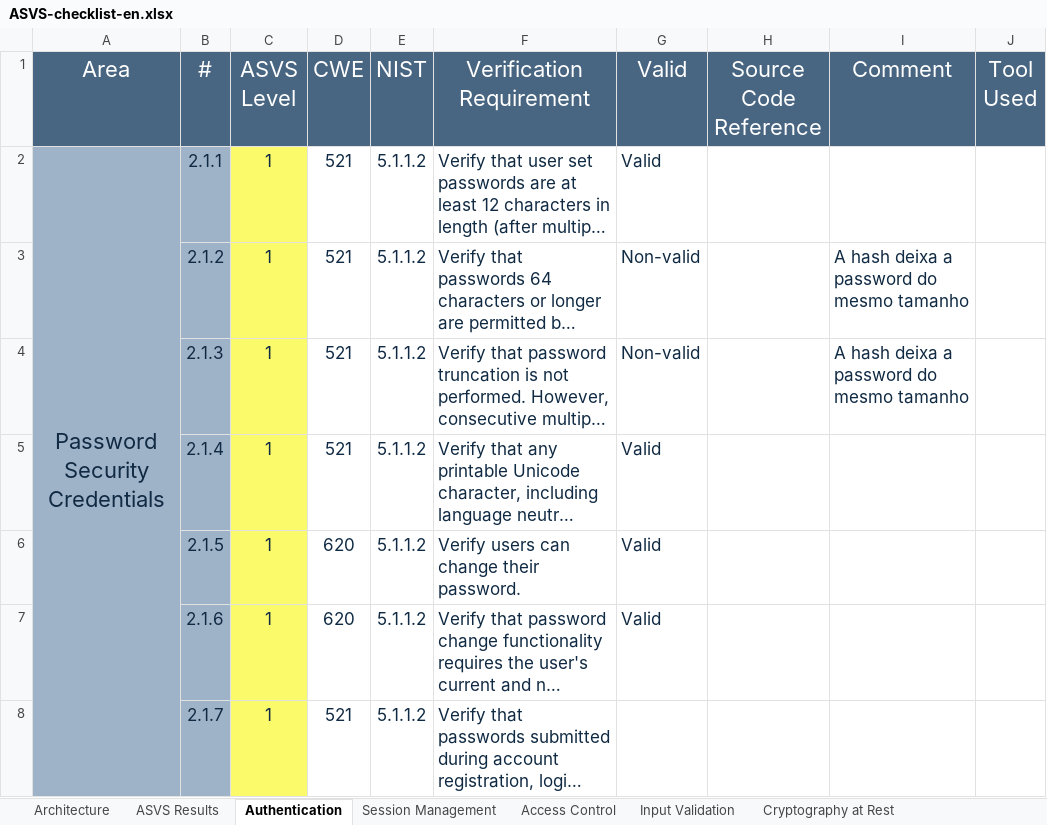
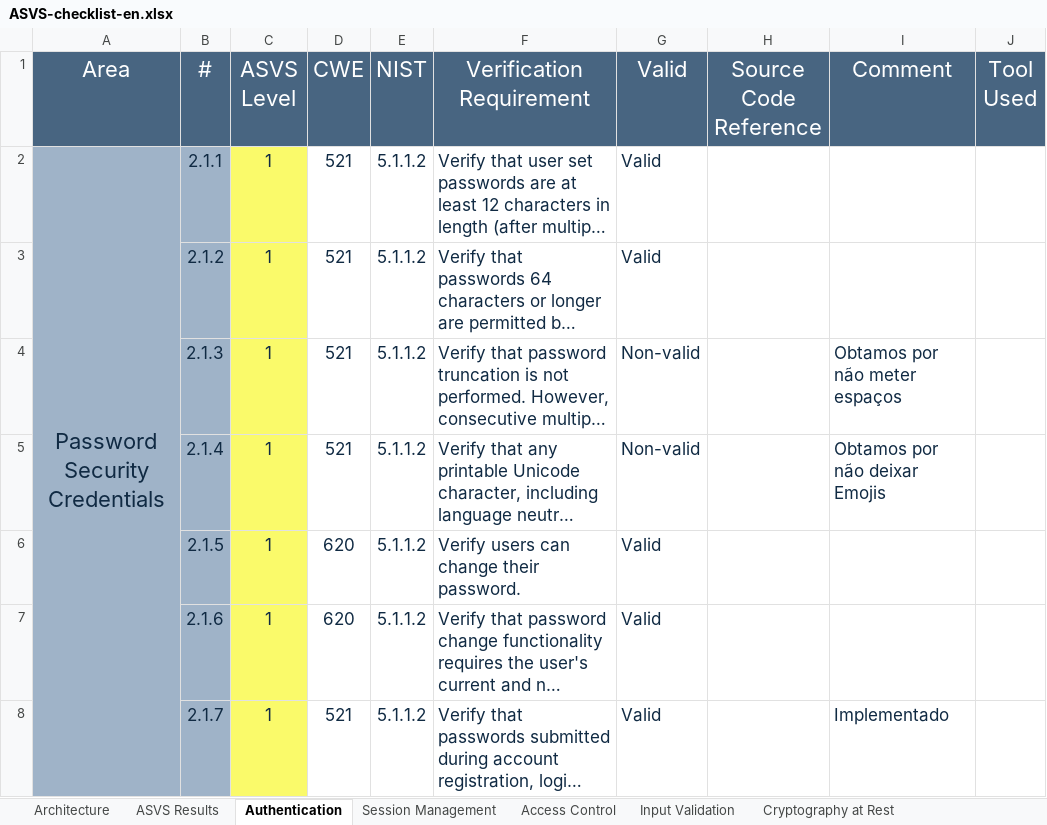
Before and after one commit to MiguelReis23/2nd-project-sio, an Excel workbook: analysis/ASVS-checklist-en.xlsx, sheet Authentication, drawn as a sheet; only a part is shown; long unchanged cells end in …; values as stored, in another font and other column widths than the file's, no borders; the diff covers the shown part only; the diff names each change by its address in the sheet, - before the commit and + after, or states it on an @@ line.

Commit message:
Passwords.txt implemented

```diff
--- a/analysis/ASVS-checklist-en.xlsx (sheet Authentication)
+++ b/analysis/ASVS-checklist-en.xlsx (sheet Authentication)
-G3 (Valid): Non-valid
+G3 (Valid): Valid
-I3 (Comment): A hash deixa a password do mesmo tamanho
+I3 (Comment): (empty)
-I4 (Comment): A hash deixa a password do mesmo tamanho
+I4 (Comment): Obtamos por não meter espaços
-G5 (Valid): Valid
+G5 (Valid): Non-valid
-I5 (Comment): (empty)
+I5 (Comment): Obtamos por não deixar Emojis
-G8 (Valid): (empty)
+G8 (Valid): Valid
-I8 (Comment): (empty)
+I8 (Comment): Implementado
```
Also changed, not shown: 3 edited cells elsewhere in this sheet, sheet ASVS Results, charts or pictures, 3 other files.
